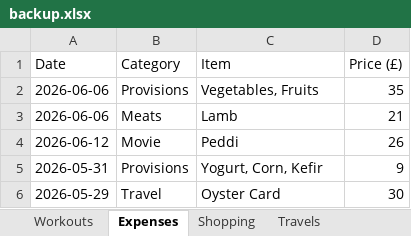
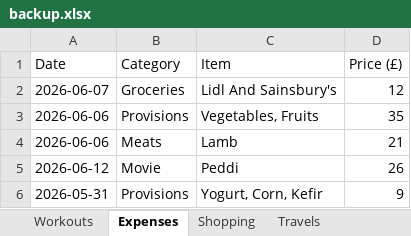
Before and after one commit to itspraveenk/Praveen_Fitness_App, an Excel workbook: data/backup.xlsx, sheet Expenses, drawn as a sheet; only a part is shown; the shorter side is filled out with more unchanged rows; values as stored, in another font and other column widths than the file's, no borders; the diff names each change by its address in the sheet, - before the commit and + after, or states it on an @@ line.

Commit message:
Backup: 2026-06-12T12:49:21.432Z

```diff
--- a/data/backup.xlsx (sheet Expenses)
+++ b/data/backup.xlsx (sheet Expenses)
+row 2: 2026-06-07 | Groceries | Lidl And Sainsbury's | 12
```
